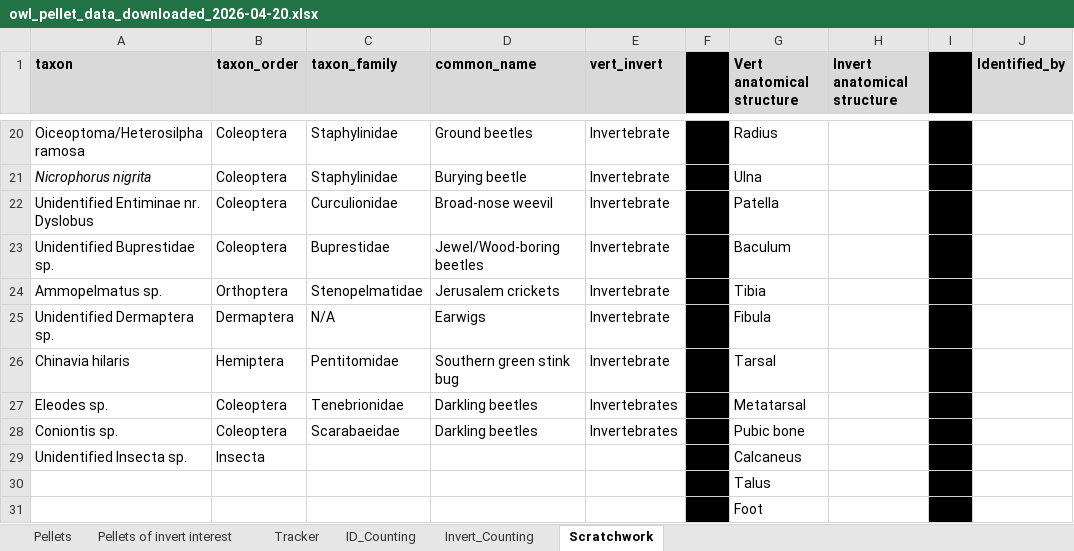
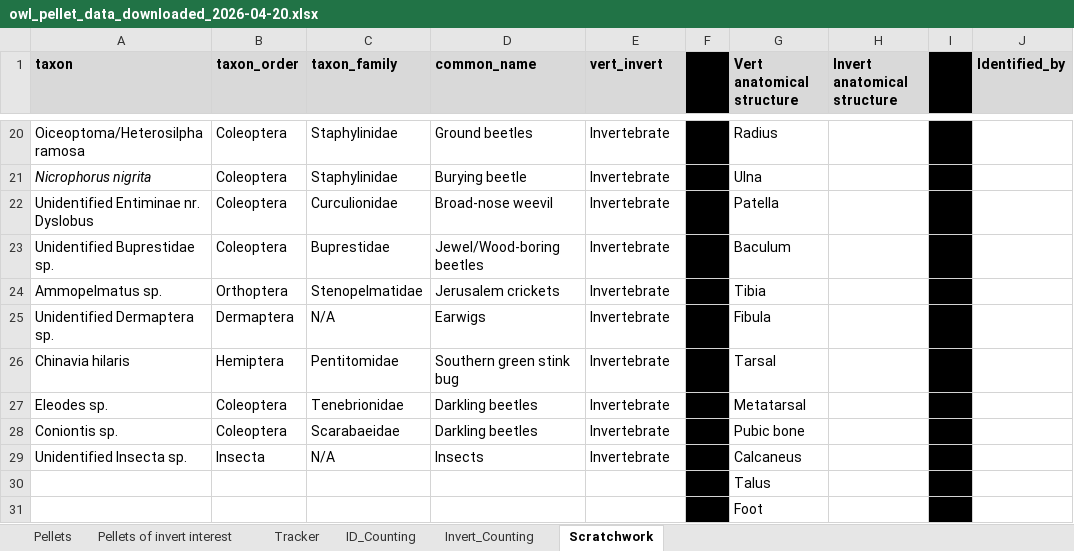
Before and after one commit to ccber-restoration/dangermond-burrowing-owl-pellets, an Excel workbook: data/owl_pellet_data_downloaded_2026-04-20.xlsx, sheet Scratchwork, drawn as a sheet; only a part is shown, gaps mark what is left out; values as stored, in another font and other column widths than the file's, no borders; charts and pictures not drawn; the diff names each change by its address in the sheet, - before the commit and + after, or states it on an @@ line.

```diff
--- a/data/owl_pellet_data_downloaded_2026-04-20.xlsx (sheet Scratchwork)
+++ b/data/owl_pellet_data_downloaded_2026-04-20.xlsx (sheet Scratchwork)
-E27:E28 (vert_invert): Invertebrates
+E27:E28 (vert_invert): Invertebrate
-C29 (taxon_family): (empty)
+C29 (taxon_family): N/A
-D29 (common_name): (empty)
+D29 (common_name): Insects
-E29 (vert_invert): (empty)
+E29 (vert_invert): Invertebrate
```
Also changed, not shown: sheet ID_Counting, 2 other files.
